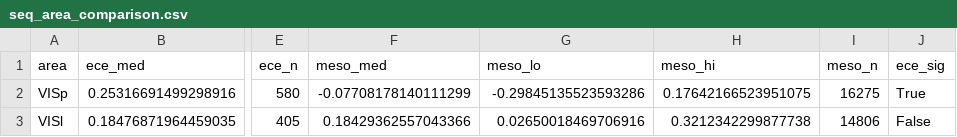
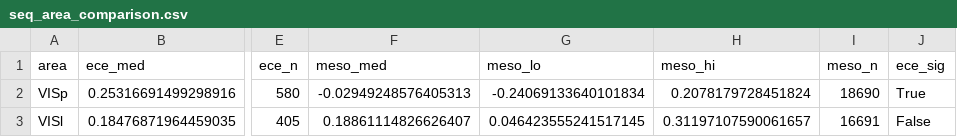
Before and after one commit to maierav/ai_oscp_neuro, a CSV file: data/seq_area_comparison.csv, drawn as a sheet; only a part is shown, gaps mark what is left out; the diff names each change by its address in the sheet, - before the commit and + after, or states it on an @@ line.

Commit message:
Use all available DANDI data: enlarge Result 8 mesoscope to 10 subjects, refresh data matrix
Checked DANDI (2026-08-08) for new sessions and audited every notebook's QUICK setting.

QUICK audit — clean: all 5 session-streaming notebooks default QUICK=False and QUICK=False takes
the FULL session list (the if-QUICK branches only slice down to a 3-4 session preview). So every
committed figure already regenerates from the full sample; no QUICK-subset numbers were shipped.

New data — eligibility scan:
- Ecephys (001637): stable at 16 subjects; the index already covers all 58 CCF sessions. No change.
- Mesoscope (001768): grew to 10 subjects / 82 sessions (was 8 subjects). Both new subjects
  (850399, 853137) carry the Sequence block, so Result 8 goes 8 -> 10 subjects.
- SLAP2 (001424): grew to 8 subjects, but the 5 new ones are RF/tuning-only (single
  stimulus_presentations gratings stream, no named paradigm blocks) — NOT paradigm-matched. Result 7
  stays at the 3 matched subjects / n=2 per paradigm. Documented honestly.

Result 8 re-run with 10 mesoscope subjects (identical extractor, hierarchical bootstrap over subjects):
- VISp mesoscope DvI: -0.077 -> -0.029 (the 2 new mice pull it toward zero; 6/10 subjects positive).
  This SOFTENS the claim: it is a spiking(+)/imaging(null) DETECTION difference in V1, not a sign
  reversal. VISl stays +0.19 (significant). NP VISp unchanged (+0.25, sig).
- Updated the figure, seq_area_comparison.csv, and the README table + overview + Result 8 text;
  added the 2 subjects to the notebook SESSIONS list; execution-validated the full 18-session run OK.

Index/matrix refresh: modality_paradigm_matrix.csv + figure rebuilt against live DANDI — mesoscope
now spans all 10 subjects in every paradigm (18-23 sess each); SLAP2 annotated as 3 paradigm-matched
+ 5 RF-only. README dataset block updated (mesoscope 64->82 sess/10 mice; SLAP2 corrected).

```diff
--- a/data/seq_area_comparison.csv
+++ b/data/seq_area_comparison.csv
-F2 (meso_med): -0.07708178140111299
+F2 (meso_med): -0.02949248576405313
-G2 (meso_lo): -0.29845135523593286
+G2 (meso_lo): -0.24069133640101834
-H2 (meso_hi): 0.17642166523951075
+H2 (meso_hi): 0.2078179728451824
-I2 (meso_n): 16275
+I2 (meso_n): 18690
-F3 (meso_med): 0.18429362557043366
+F3 (meso_med): 0.18861114826626407
-G3 (meso_lo): 0.02650018469706916
+G3 (meso_lo): 0.046423555241517145
-H3 (meso_hi): 0.3212342299877738
+H3 (meso_hi): 0.31197107590061657
-I3 (meso_n): 14806
+I3 (meso_n): 16691
```
Also changed, not shown: data/modality_paradigm_matrix.csv, 5 other files.
